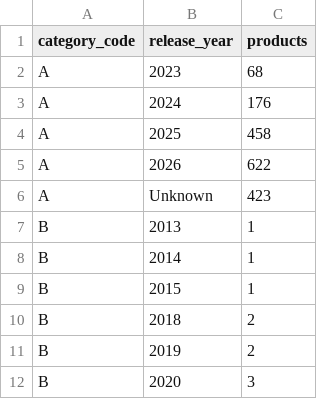
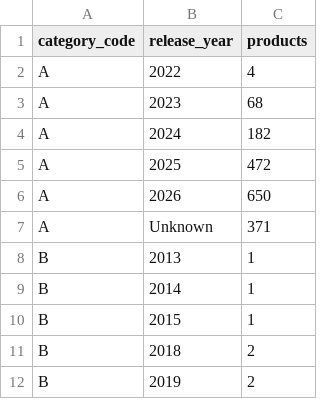
Before and after one commit to liyakhath-turacoz/turacozbidtool, a CSV file: product_catalog/release_year_summary.csv, drawn as a sheet; only a part is shown; the shorter side is filled out with more unchanged rows.

Commit message:
Add release years for verified phone and tablet models

```diff
--- a/product_catalog/release_year_summary.csv
+++ b/product_catalog/release_year_summary.csv
@@ -1,7 +1,8 @@
 category_code,release_year,products
+A,2022,4
 A,2023,68
-A,2024,176
-A,2025,458
-A,2026,622
-A,Unknown,423
+A,2024,182
+A,2025,472
+A,2026,650
+A,Unknown,371
 B,2013,1
```
Also changed, not shown: 5 other files.
